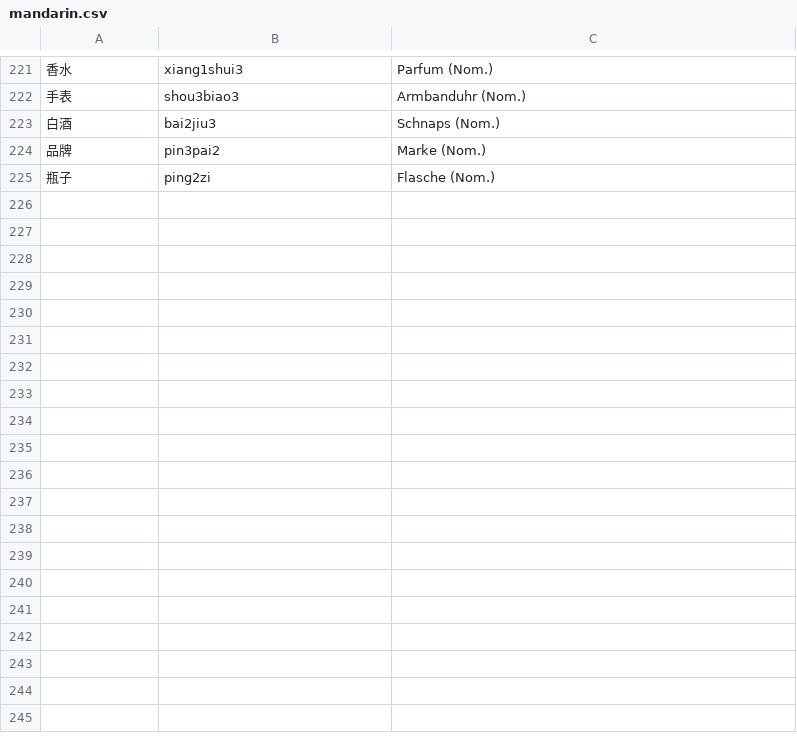
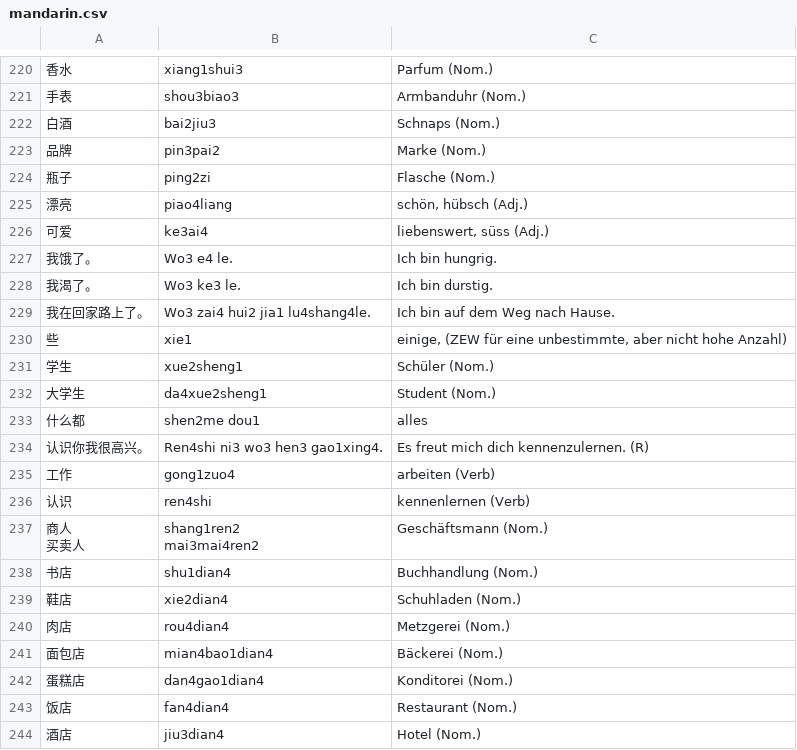
Before and after one commit to arminha/zhongwen-anki, a CSV file: data/mandarin.csv, drawn as a sheet; only a part is shown, gaps mark what is left out; ↵ is a line break in a cell; the diff covers the shown part only; the diff names each change by its address in the sheet, - before the commit and + after, or states it on an @@ line.

```diff
--- a/data/mandarin.csv
+++ b/data/mandarin.csv
+row 225: 漂亮 | piao4liang | schön, hübsch (Adj.)
+row 226: 可爱 | ke3ai4 | liebenswert, süss (Adj.)
+row 227: 我饿了。 | Wo3 e4 le. | Ich bin hungrig.
+row 228: 我渴了。 | Wo3 ke3 le. | Ich bin durstig.
+row 229: 我在回家路上了。 | Wo3 zai4 hui2 jia1 lu4shang4le. | Ich bin auf dem Weg nach Hause.
+row 230: 些 | xie1 | einige, (ZEW für eine unbestimmte, aber nicht hohe Anzahl)
+row 231: 学生 | xue2sheng1 | Schüler (Nom.)
+row 232: 大学生 | da4xue2sheng1 | Student (Nom.)
+row 233: 什么都 | shen2me dou1 | alles
+row 234: 认识你我很高兴。 | Ren4shi ni3 wo3 hen3 gao1xing4. | Es freut mich dich kennenzulernen. (R)
+row 235: 工作 | gong1zuo4 | arbeiten (Verb)
+row 236: 认识 | ren4shi | kennenlernen (Verb)
+row 237: 商人 ↵ 买卖人 | shang1ren2 ↵ mai3mai4ren2 | Geschäftsmann (Nom.)
+row 238: 书店 | shu1dian4 | Buchhandlung (Nom.)
+row 239: 鞋店 | xie2dian4 | Schuhladen (Nom.)
+row 240: 肉店 | rou4dian4 | Metzgerei (Nom.)
+row 241: 面包店 | mian4bao1dian4 | Bäckerei (Nom.)
+row 242: 蛋糕店 | dan4gao1dian4 | Konditorei (Nom.)
+row 243: 饭店 | fan4dian4 | Restaurant (Nom.)
+row 244: 酒店 | jiu3dian4 | Hotel (Nom.)
```
Also changed, not shown: 19 added rows, 1 removed row and 2 edited cells elsewhere in this file, data/mandarin.output.csv.
